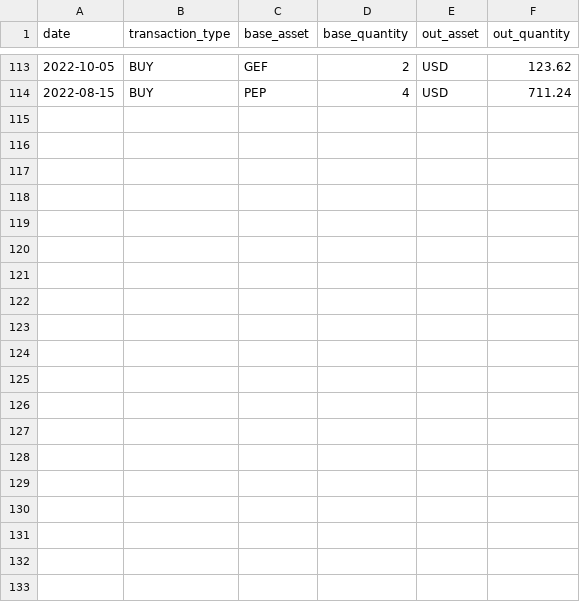
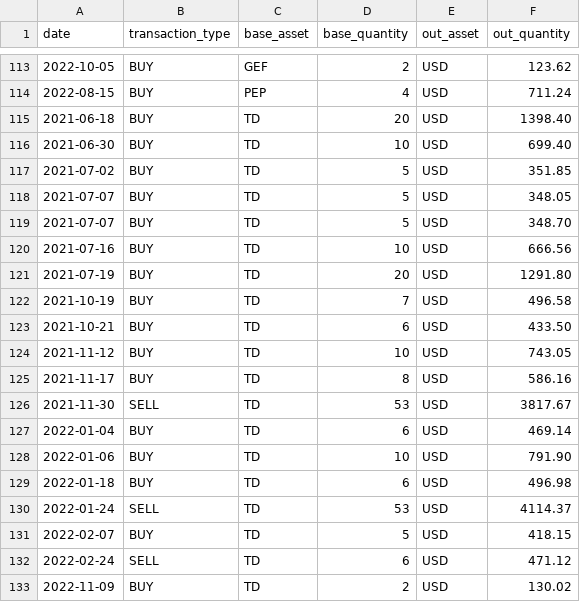
Before and after one commit to creacominc/capital-gains-calculator, a CSV file: data/interest/pre-residency-costs.csv, drawn as a sheet; only a part is shown, gaps mark what is left out; the diff names each change by its address in the sheet, - before the commit and + after, or states it on an @@ line.

Commit message:
Add statement-confirmed historical TD trades without export duplication

```diff
--- a/data/interest/pre-residency-costs.csv
+++ b/data/interest/pre-residency-costs.csv
+row 115: 2021-06-18 | BUY | TD | 20 | USD | 1398.40
+row 116: 2021-06-30 | BUY | TD | 10 | USD | 699.40
+row 117: 2021-07-02 | BUY | TD | 5 | USD | 351.85
+row 118: 2021-07-07 | BUY | TD | 5 | USD | 348.05
+row 119: 2021-07-07 | BUY | TD | 5 | USD | 348.70
+row 120: 2021-07-16 | BUY | TD | 10 | USD | 666.56
+row 121: 2021-07-19 | BUY | TD | 20 | USD | 1291.80
+row 122: 2021-10-19 | BUY | TD | 7 | USD | 496.58
+row 123: 2021-10-21 | BUY | TD | 6 | USD | 433.50
+row 124: 2021-11-12 | BUY | TD | 10 | USD | 743.05
+row 125: 2021-11-17 | BUY | TD | 8 | USD | 586.16
+row 126: 2021-11-30 | SELL | TD | 53 | USD | 3817.67
+row 127: 2022-01-04 | BUY | TD | 6 | USD | 469.14
+row 128: 2022-01-06 | BUY | TD | 10 | USD | 791.90
+row 129: 2022-01-18 | BUY | TD | 6 | USD | 496.98
+row 130: 2022-01-24 | SELL | TD | 53 | USD | 4114.37
+row 131: 2022-02-07 | BUY | TD | 5 | USD | 418.15
+row 132: 2022-02-24 | SELL | TD | 6 | USD | 471.12
+row 133: 2022-11-09 | BUY | TD | 2 | USD | 130.02
```
